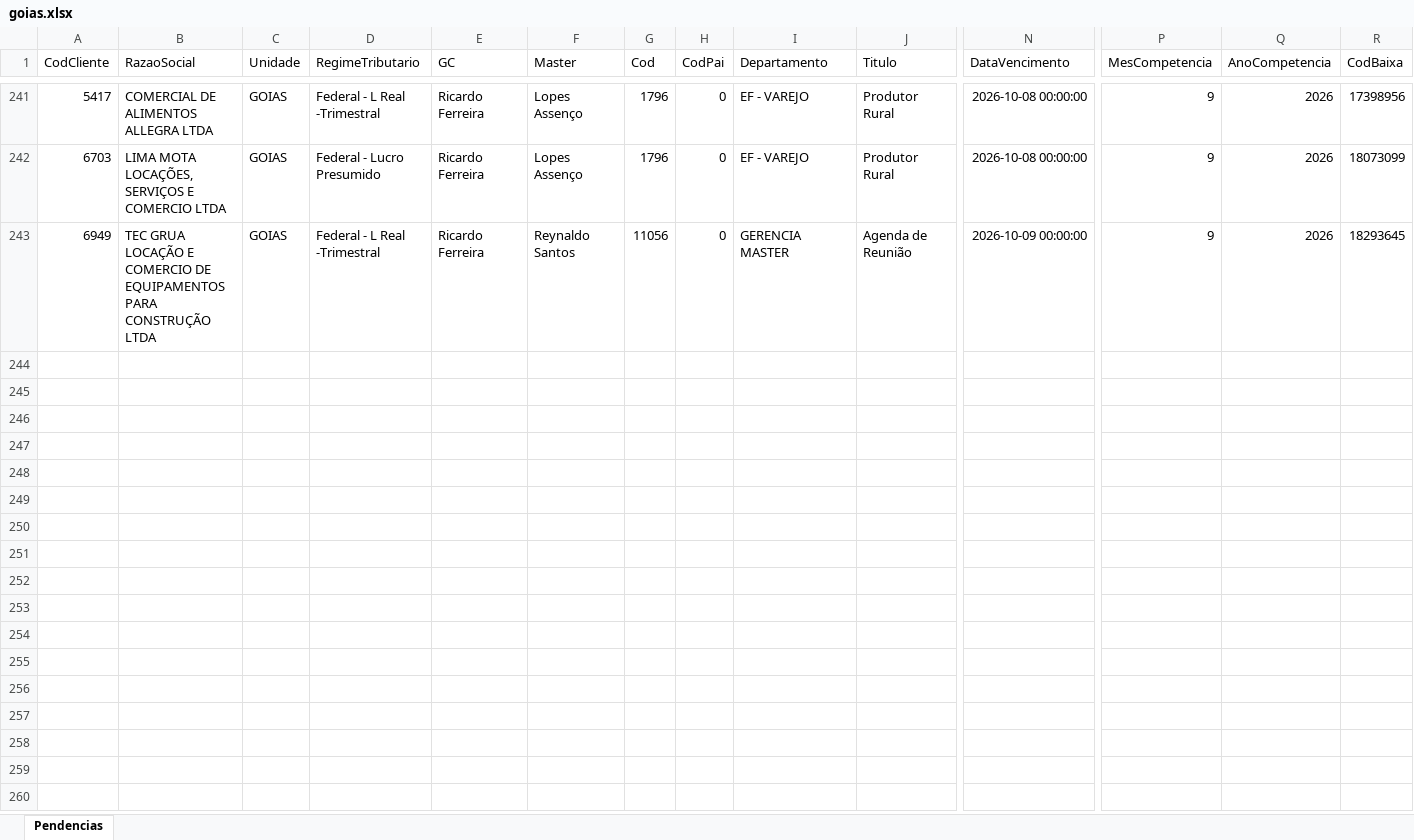
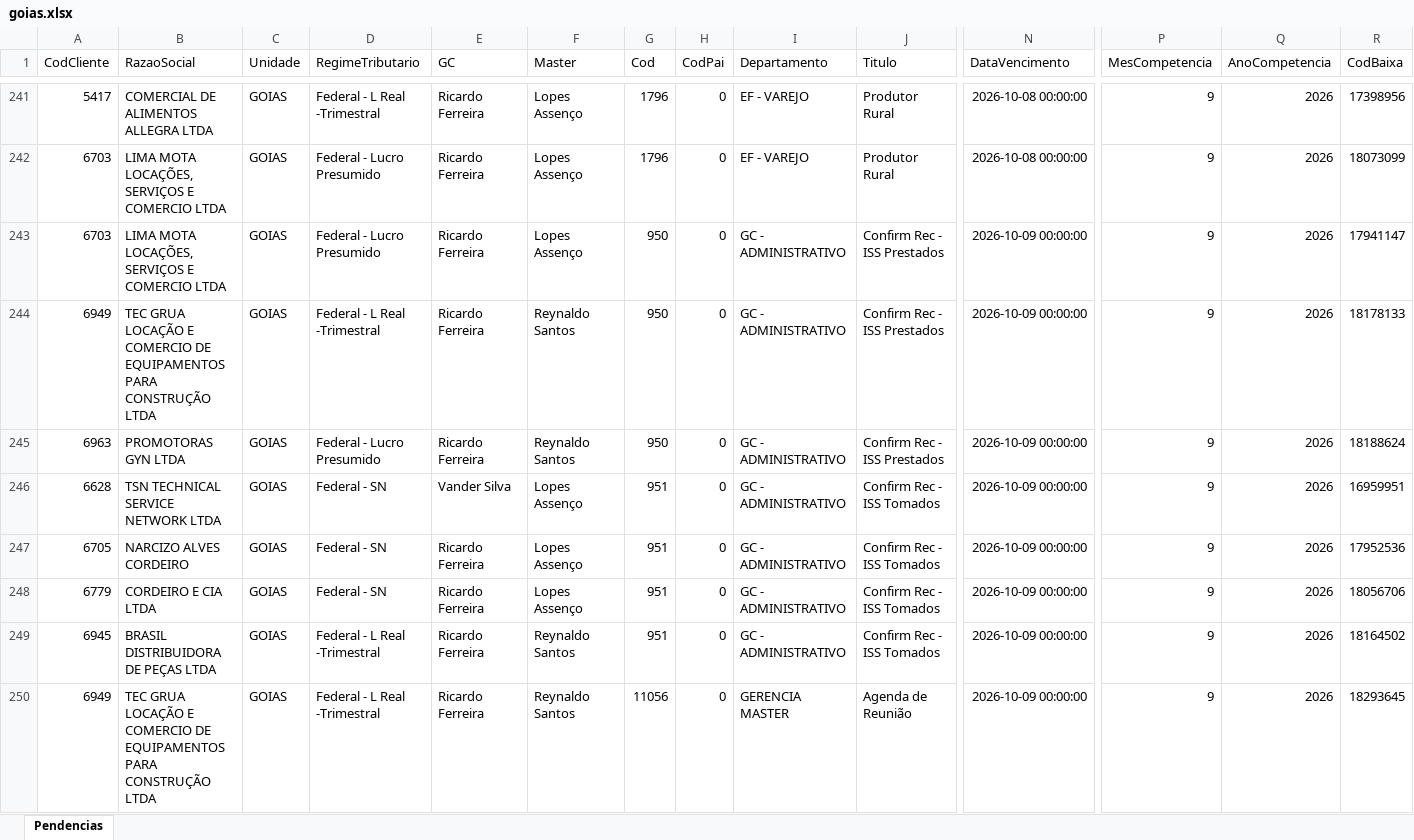
Before and after one commit to Controladoria-MG/Tarefas-baixadas, an Excel workbook: data/base/goias.xlsx, sheet Pendencias, drawn as a sheet; only a part is shown, gaps mark what is left out; values as stored, in another font and other column widths than the file's, no borders; rows hold the shown columns only; the diff names each change by its address in the sheet, - before the commit and + after, or states it on an @@ line.

```diff
--- a/data/base/goias.xlsx (sheet Pendencias)
+++ b/data/base/goias.xlsx (sheet Pendencias)
+row 243: 6703 | LIMA MOTA LOCAÇÕES, SERVIÇOS E COMERCIO LTDA | GOIAS | Federal - Lucro Presumido | Ricardo Ferreira | Lopes Assenço | 950 | 0 | GC - ADMINISTRATIVO | Confirm Rec - ISS Prestados | 2026-10-09 00:00:00 | 9 | 2026 | 17941147
+row 244: 6949 | TEC GRUA LOCAÇÃO E COMERCIO DE EQUIPAMENTOS PARA CONSTRUÇÃO LTDA | GOIAS | Federal - L Real -Trimestral | Ricardo Ferreira | Reynaldo Santos | 950 | 0 | GC - ADMINISTRATIVO | Confirm Rec - ISS Prestados | 2026-10-09 00:00:00 | 9 | 2026 | 18178133
+row 245: 6963 | PROMOTORAS GYN LTDA | GOIAS | Federal - Lucro Presumido | Ricardo Ferreira | Reynaldo Santos | 950 | 0 | GC - ADMINISTRATIVO | Confirm Rec - ISS Prestados | 2026-10-09 00:00:00 | 9 | 2026 | 18188624
+row 246: 6628 | TSN TECHNICAL SERVICE NETWORK LTDA | GOIAS | Federal - SN | Vander Silva | Lopes Assenço | 951 | 0 | GC - ADMINISTRATIVO | Confirm Rec - ISS Tomados | 2026-10-09 00:00:00 | 9 | 2026 | 16959951
+row 247: 6705 | NARCIZO ALVES CORDEIRO | GOIAS | Federal - SN | Ricardo Ferreira | Lopes Assenço | 951 | 0 | GC - ADMINISTRATIVO | Confirm Rec - ISS Tomados | 2026-10-09 00:00:00 | 9 | 2026 | 17952536
+row 248: 6779 | CORDEIRO E CIA LTDA | GOIAS | Federal - SN | Ricardo Ferreira | Lopes Assenço | 951 | 0 | GC - ADMINISTRATIVO | Confirm Rec - ISS Tomados | 2026-10-09 00:00:00 | 9 | 2026 | 18056706
+row 249: 6945 | BRASIL DISTRIBUIDORA DE PEÇAS LTDA | GOIAS | Federal - L Real -Trimestral | Ricardo Ferreira | Reynaldo Santos | 951 | 0 | GC - ADMINISTRATIVO | Confirm Rec - ISS Tomados | 2026-10-09 00:00:00 | 9 | 2026 | 18164502
```
Also changed, not shown: data/base/rio_de_janeiro.xlsx, data/base/santos.xlsx, 3 other files.
